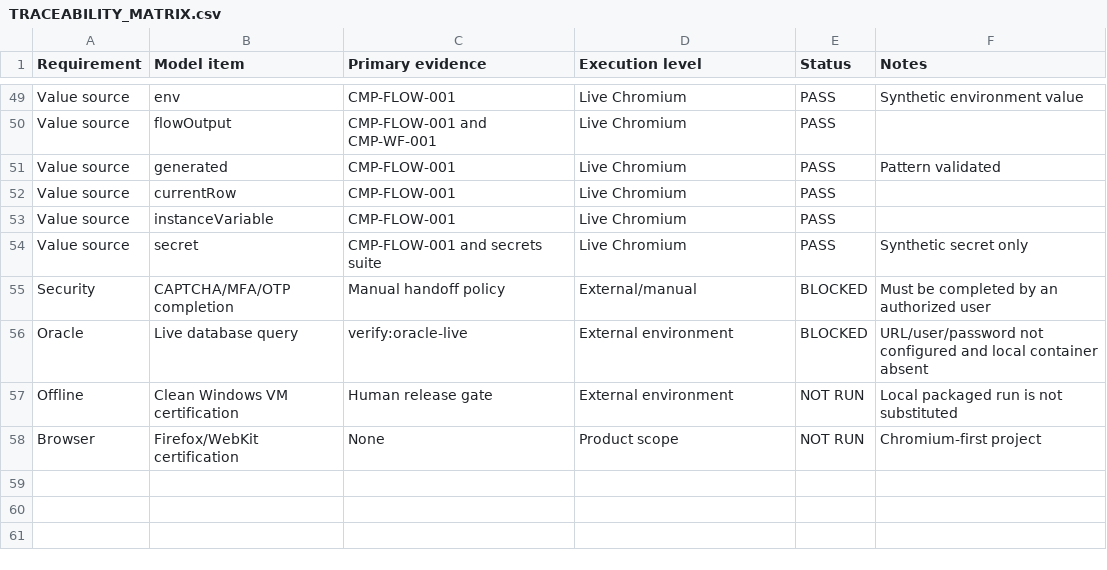
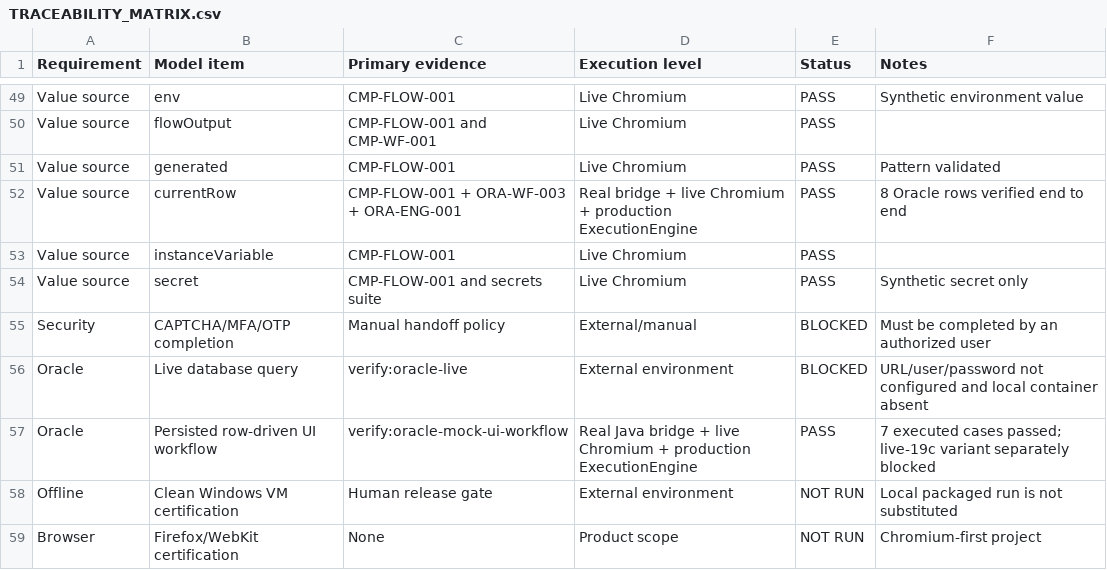
Before and after one commit to MohammadAbwini98/AWKIT, a CSV file: docs/testing/comprehensive-validation/TRACEABILITY_MATRIX.csv, drawn as a sheet; only a part is shown, gaps mark what is left out.

Commit message:
feat(oracle): validate row-driven form workflows
Persist Oracle data-source, flow, and workflow fixtures and exercise them through the real Java mock bridge, Chromium, and the production ExecutionEngine. Carry scheduled currentRow data into runner contexts, support currentRow connector routing, normalize Oracle dates for HTML date inputs, and enforce the mock form's required terms contract.

Validation: oracle workflow 7 PASS / 0 FAIL / 1 live-Oracle BLOCKED; oracle fixture 36/36; bridge 32/32; runner 84/84; concurrency 78/78; mock site 84/84; verifier taxonomy 134/134; script type-check and production build PASS. Comprehensive campaign remains 8 PASS / 1 FAIL on the pre-existing manualApproval routing defect.

```diff
--- a/docs/testing/comprehensive-validation/TRACEABILITY_MATRIX.csv
+++ b/docs/testing/comprehensive-validation/TRACEABILITY_MATRIX.csv
@@ -51,3 +51,3 @@ Value source,flowOutput,CMP-FLOW-001 and CMP-WF-001,Live Chromium,PASS,
 Value source,generated,CMP-FLOW-001,Live Chromium,PASS,Pattern validated
-Value source,currentRow,CMP-FLOW-001,Live Chromium,PASS,
+Value source,currentRow,CMP-FLOW-001 + ORA-WF-003 + ORA-ENG-001,Real bridge + live Chromium + production ExecutionEngine,PASS,8 Oracle rows verified end to end
 Value source,instanceVariable,CMP-FLOW-001,Live Chromium,PASS,
@@ -56,2 +56,3 @@ Security,CAPTCHA/MFA/OTP completion,Manual handoff policy,External/manual,BLOCKE
 Oracle,Live database query,verify:oracle-live,External environment,BLOCKED,URL/user/password not configured and local container absent
+Oracle,Persisted row-driven UI workflow,verify:oracle-mock-ui-workflow,Real Java bridge + live Chromium + production ExecutionEngine,PASS,7 executed cases passed; live-19c variant separately blocked
 Offline,Clean Windows VM certification,Human release gate,External environment,NOT RUN,Local packaged run is not substituted
```
Also changed, not shown: 28 other files.
